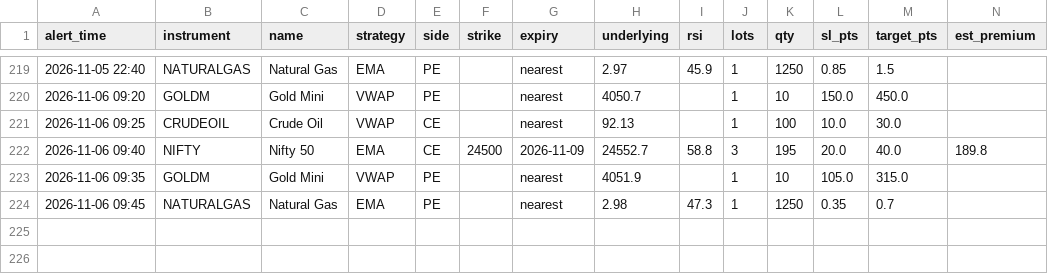
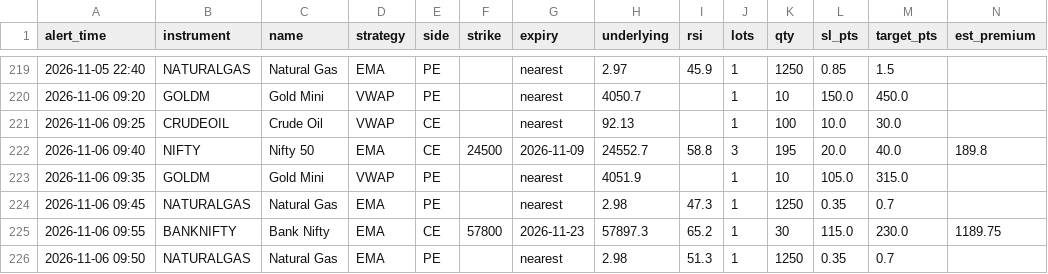
Before and after one commit to candies-studios/TradeHUB, a CSV file: alerts_log.csv, drawn as a sheet; only a part is shown, gaps mark what is left out.

```diff
--- a/alerts_log.csv
+++ b/alerts_log.csv
@@ -224 +224,3 @@ alert_time,instrument,name,strategy,side,strike,expiry,underlying,rsi,lots,qty,s
 2026-11-06 09:45,NATURALGAS,Natural Gas,EMA,PE,,nearest,2.98,47.3,1,1250,0.35,0.7,
+2026-11-06 09:55,BANKNIFTY,Bank Nifty,EMA,CE,57800,2026-11-23,57897.3,65.2,1,30,115.0,230.0,1189.75
+2026-11-06 09:50,NATURALGAS,Natural Gas,EMA,PE,,nearest,2.98,51.3,1,1250,0.35,0.7,
```
